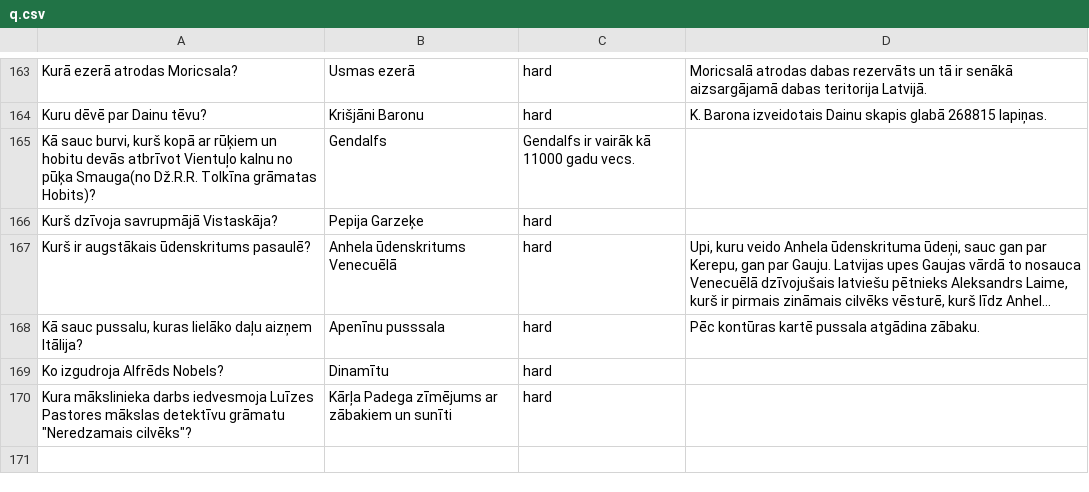
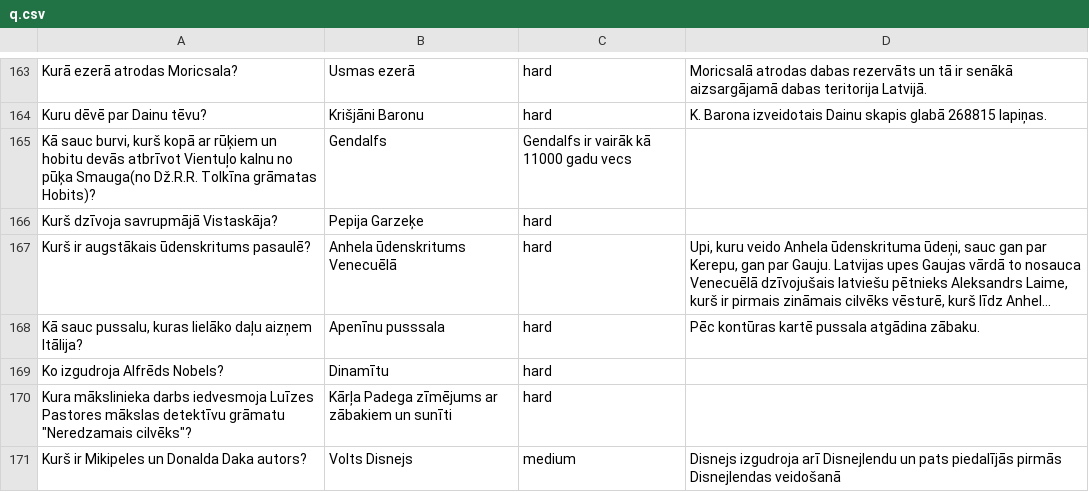
Before and after one commit to krauzand/krauzand.github.io, a CSV file: Eru/q.csv, drawn as a sheet; only a part is shown, gaps mark what is left out; long unchanged cells end in ….

Commit message:
Added: questions

```diff
--- a/Eru/q.csv
+++ b/Eru/q.csv
@@ -164,3 +164,3 @@ Kurā ezerā atrodas Moricsala?; Usmas ezerā; hard; Moricsalā atrodas dabas re
 Kuru dēvē par Dainu tēvu?; Krišjāni Baronu; hard; K. Barona izveidotais Dainu skapis glabā 268815 lapiņas.
-Kā sauc burvi, kurš kopā ar rūķiem un hobitu devās atbrīvot Vientuļo kalnu no pūķa Smauga(no Dž.R.R. Tolkīna grāmatas Hobits)?; Gendalfs; Gendalfs ir vairāk kā 11000 gadu vecs.
+Kā sauc burvi, kurš kopā ar rūķiem un hobitu devās atbrīvot Vientuļo kalnu no pūķa Smauga(no Dž.R.R. Tolkīna grāmatas Hobits)?; Gendalfs; Gendalfs ir vairāk kā 11000 gadu vecs
 Kurš dzīvoja savrupmājā Vistaskāja?; Pepija Garzeķe; hard
@@ -170 +170,2 @@ Ko izgudroja Alfrēds Nobels?; Dinamītu; hard
 Kura mākslinieka darbs iedvesmoja Luīzes Pastores mākslas detektīvu grāmatu "Neredzamais cilvēks"?; Kārļa Padega zīmējums ar zābakiem un sunīti; hard
+Kurš ir Mikipeles un Donalda Daka autors?; Volts Disnejs; medium; Disnejs izgudroja arī Disnejlendu un pats piedalījās pirmās Disnejlendas veidošanā
```
